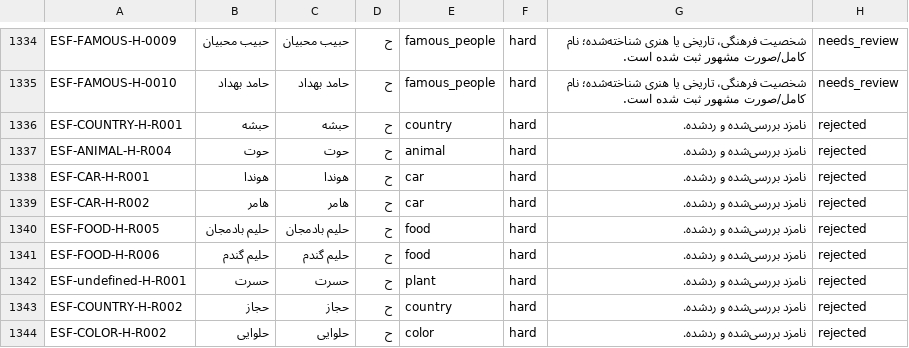
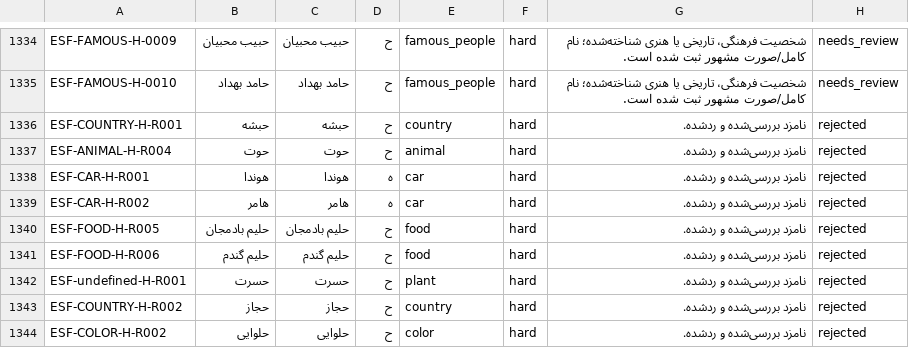
Before and after one commit to AhmadZamani031/TaghalobNameh, a CSV file: 03_Word_Database/master_vocabulary.csv, drawn as a sheet; only a part is shown, gaps mark what is left out; the diff names each change by its address in the sheet, - before the commit and + after, or states it on an @@ line.

Commit message:
Correct actual initial letters for rejected vehicle terms

```diff
--- a/03_Word_Database/master_vocabulary.csv
+++ b/03_Word_Database/master_vocabulary.csv
-D1338:D1339: ح
+D1338:D1339: ه
```
